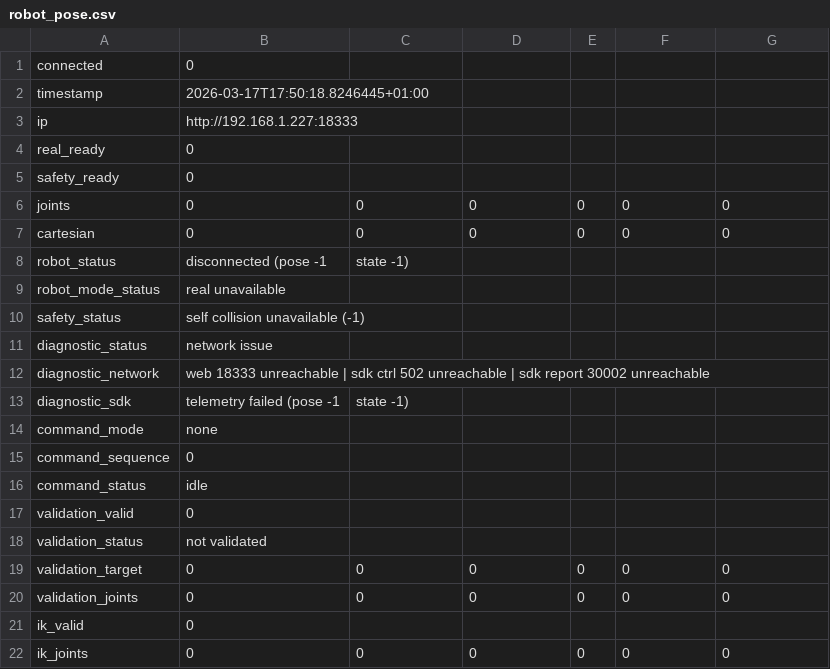
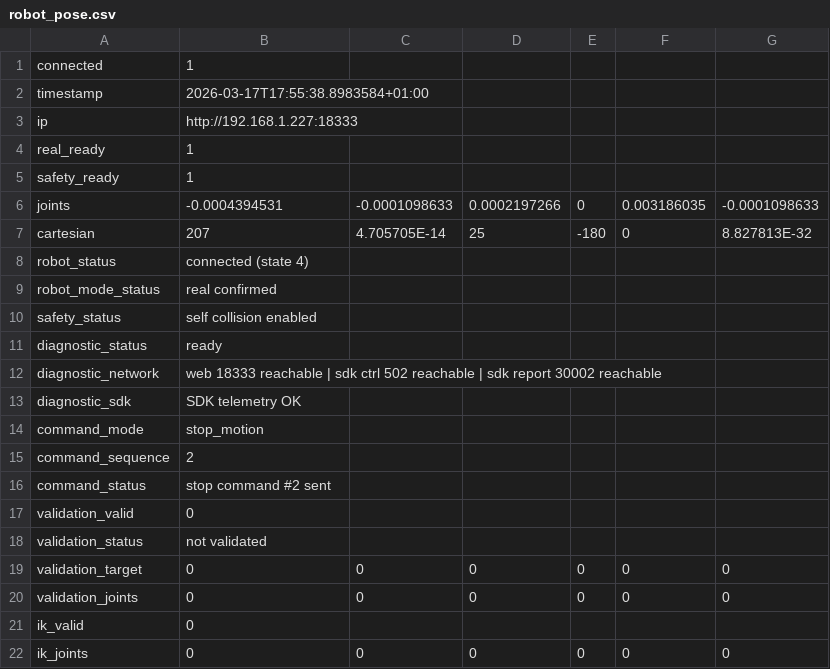
Before and after one commit to Thibaud-Danede/Conception_Mecatronique, a CSV file: conception_mechatronique/robot_pose.csv, drawn as a sheet.

```diff
--- a/conception_mechatronique/robot_pose.csv
+++ b/conception_mechatronique/robot_pose.csv
@@ -1,17 +1,17 @@
-connected,0
-timestamp,2026-03-17T17:50:18.8246445+01:00
+connected,1
+timestamp,2026-03-17T17:55:38.8983584+01:00
 ip,http://192.168.1.227:18333
-real_ready,0
-safety_ready,0
-joints,0,0,0,0,0,0
-cartesian,0,0,0,0,0,0
-robot_status,disconnected (pose -1, state -1)
-robot_mode_status,real unavailable
-safety_status,self collision unavailable (-1)
-diagnostic_status,network issue
-diagnostic_network,web 18333 unreachable | sdk ctrl 502 unreachable | sdk report 30002 unreachable
-diagnostic_sdk,telemetry failed (pose -1, state -1)
-command_mode,none
-command_sequence,0
-command_status,idle
+real_ready,1
+safety_ready,1
+joints,-0.0004394531,-0.0001098633,0.0002197266,0,0.003186035,-0.0001098633
+cartesian,207,4.705705E-14,25,-180,0,8.827813E-32
+robot_status,connected (state 4)
+robot_mode_status,real confirmed
+safety_status,self collision enabled
+diagnostic_status,ready
+diagnostic_network,web 18333 reachable | sdk ctrl 502 reachable | sdk report 30002 reachable
+diagnostic_sdk,SDK telemetry OK
+command_mode,stop_motion
+command_sequence,2
+command_status,stop command #2 sent
 validation_valid,0
```
Also changed, not shown: 3 other files.
